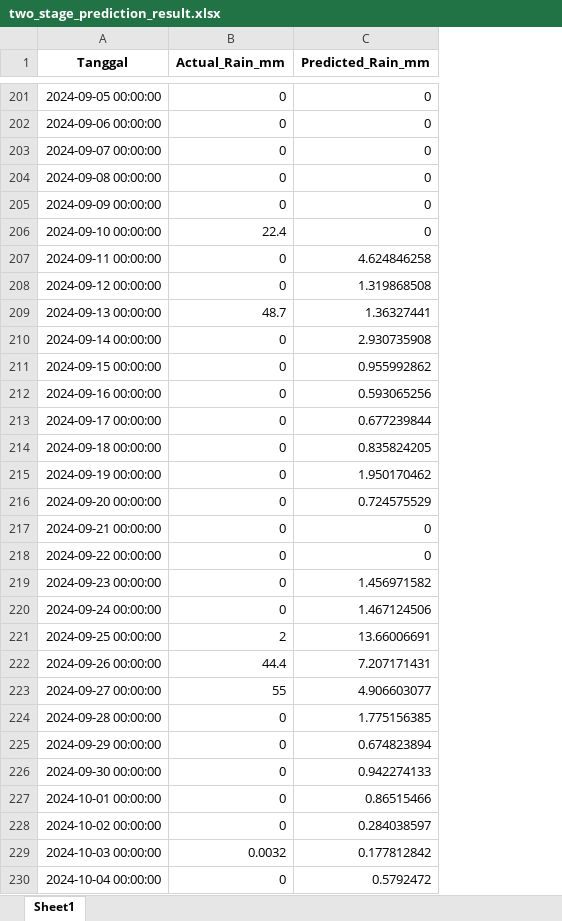
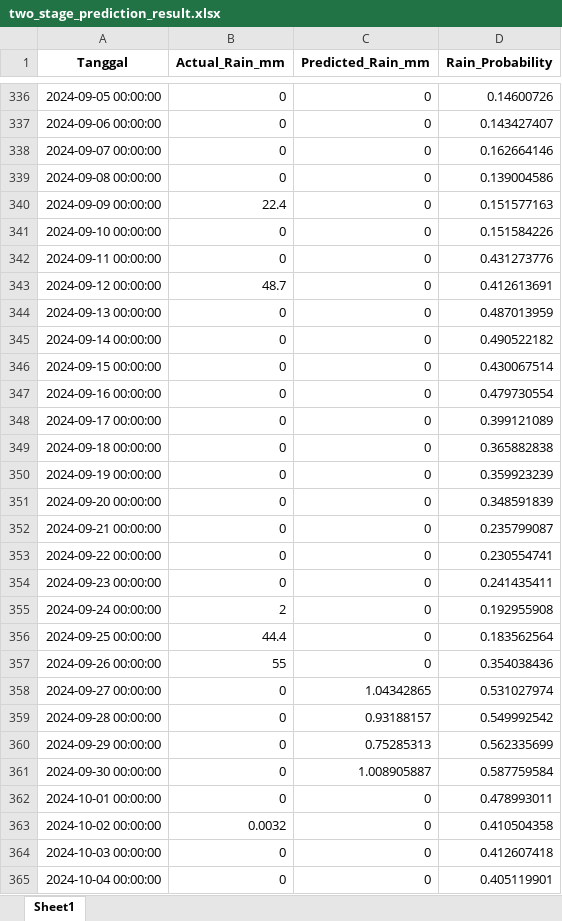
Before and after one commit to Ayusekar22/Jakarta-Weather-Prediction-2025, an Excel workbook: two_stage_prediction_result.xlsx, sheet Sheet1, drawn as a sheet; only a part is shown, gaps mark what is left out; values as stored, in another font and other column widths than the file's, no borders; addresses are those after the commit; the diff covers the shown part only; the diff names each change by its address in the sheet, - before the commit and + after, or states it on an @@ line.

```diff
--- a/two_stage_prediction_result.xlsx (sheet Sheet1)
+++ b/two_stage_prediction_result.xlsx (sheet Sheet1)
+column D (Rain_Probability), rows 336-365: 0.14600726 | 0.143427407 | 0.162664146 | 0.139004586 | 0.151577163 | 0.151584226 | 0.431273776 | 0.412613691 | 0.487013959 | 0.490522182 | 0.430067514 | 0.479730554 | 0.399121089 | 0.365882838 | 0.359923239 | 0.348591839 | 0.235799087 | 0.230554741 | 0.241435411 | 0.192955908 | 0.183562564 | 0.354038436 | 0.531027974 | 0.549992542 | 0.562335699 | 0.587759584 | 0.478993011 | 0.410504358 | 0.412607418 | 0.405119901
-B340 (Actual_Rain_mm): 0
+B340 (Actual_Rain_mm): 22.4
-B341 (Actual_Rain_mm): 22.4
+B341 (Actual_Rain_mm): 0
-C342 (Predicted_Rain_mm): 4.624846258
+C342 (Predicted_Rain_mm): 0
-B343 (Actual_Rain_mm): 0
+B343 (Actual_Rain_mm): 48.7
-C343 (Predicted_Rain_mm): 1.319868508
+C343 (Predicted_Rain_mm): 0
-B344 (Actual_Rain_mm): 48.7
+B344 (Actual_Rain_mm): 0
-C344 (Predicted_Rain_mm): 1.36327441
+C344 (Predicted_Rain_mm): 0
-C345 (Predicted_Rain_mm): 2.930735908
+C345 (Predicted_Rain_mm): 0
-C346 (Predicted_Rain_mm): 0.955992862
+C346 (Predicted_Rain_mm): 0
-C347 (Predicted_Rain_mm): 0.593065256
+C347 (Predicted_Rain_mm): 0
-C348 (Predicted_Rain_mm): 0.677239844
+C348 (Predicted_Rain_mm): 0
-C349 (Predicted_Rain_mm): 0.835824205
+C349 (Predicted_Rain_mm): 0
-C350 (Predicted_Rain_mm): 1.950170462
+C350 (Predicted_Rain_mm): 0
-C351 (Predicted_Rain_mm): 0.724575529
+C351 (Predicted_Rain_mm): 0
-C354 (Predicted_Rain_mm): 1.456971582
+C354 (Predicted_Rain_mm): 0
-B355 (Actual_Rain_mm): 0
+B355 (Actual_Rain_mm): 2
-C355 (Predicted_Rain_mm): 1.467124506
+C355 (Predicted_Rain_mm): 0
-B356 (Actual_Rain_mm): 2
+B356 (Actual_Rain_mm): 44.4
-C356 (Predicted_Rain_mm): 13.66006691
+C356 (Predicted_Rain_mm): 0
-B357 (Actual_Rain_mm): 44.4
+B357 (Actual_Rain_mm): 55
-C357 (Predicted_Rain_mm): 7.207171431
+C357 (Predicted_Rain_mm): 0
-B358 (Actual_Rain_mm): 55
+B358 (Actual_Rain_mm): 0
-C358 (Predicted_Rain_mm): 4.906603077
+C358 (Predicted_Rain_mm): 1.04342865
-C359 (Predicted_Rain_mm): 1.775156385
+C359 (Predicted_Rain_mm): 0.93188157
-C360 (Predicted_Rain_mm): 0.674823894
+C360 (Predicted_Rain_mm): 0.75285313
-C361 (Predicted_Rain_mm): 0.942274133
+C361 (Predicted_Rain_mm): 1.008905887
-C362 (Predicted_Rain_mm): 0.86515466
+C362 (Predicted_Rain_mm): 0
-B363 (Actual_Rain_mm): 0
+B363 (Actual_Rain_mm): 0.0032
-C363 (Predicted_Rain_mm): 0.284038597
+C363 (Predicted_Rain_mm): 0
-B364 (Actual_Rain_mm): 0.0032
+B364 (Actual_Rain_mm): 0
-C364 (Predicted_Rain_mm): 0.177812842
+C364 (Predicted_Rain_mm): 0
-C365 (Predicted_Rain_mm): 0.5792472
+C365 (Predicted_Rain_mm): 0
```
Also changed, not shown: 135 added rows, 1 removed row and 1021 edited cells elsewhere in this sheet, Ready_To_Use_Updated_RF.xlsx, 4 other files.
